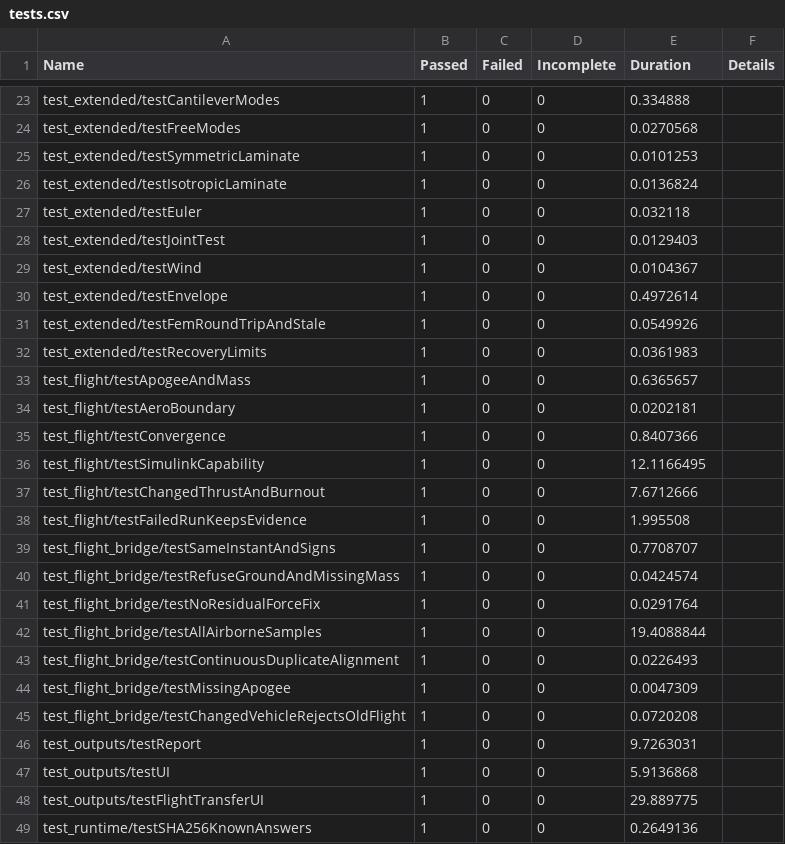
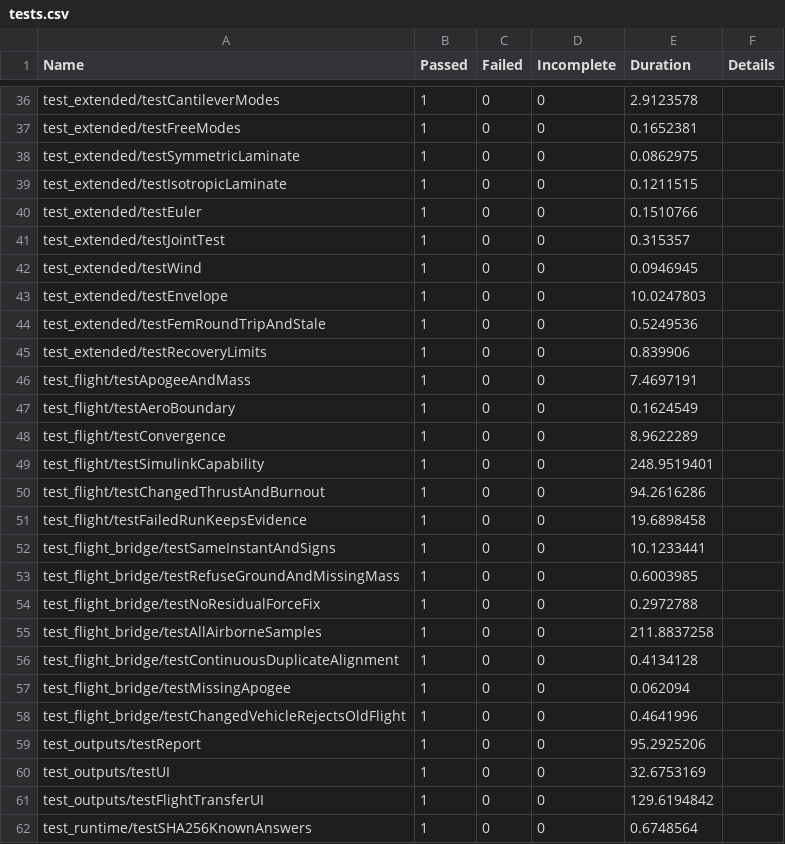
Before and after one commit to dev-yoshitani/rocketlab-matlab, a CSV file: docs/verification/tests.csv, drawn as a sheet; only a part is shown, gaps mark what is left out; addresses are those after the commit; the diff covers the shown part only; the diff names each change by its address in the sheet, - before the commit and + after, or states it on an @@ line.

```diff
--- a/docs/verification/tests.csv
+++ b/docs/verification/tests.csv
-E36 (Duration): 0.334888
+E36 (Duration): 2.9123578
-E37 (Duration): 0.0270568
+E37 (Duration): 0.1652381
-E38 (Duration): 0.0101253
+E38 (Duration): 0.0862975
-E39 (Duration): 0.0136824
+E39 (Duration): 0.1211515
-E40 (Duration): 0.032118
+E40 (Duration): 0.1510766
-E41 (Duration): 0.0129403
+E41 (Duration): 0.315357
-E42 (Duration): 0.0104367
+E42 (Duration): 0.0946945
-E43 (Duration): 0.4972614
+E43 (Duration): 10.0247803
-E44 (Duration): 0.0549926
+E44 (Duration): 0.5249536
-E45 (Duration): 0.0361983
+E45 (Duration): 0.839906
-E46 (Duration): 0.6365657
+E46 (Duration): 7.4697191
-E47 (Duration): 0.0202181
+E47 (Duration): 0.1624549
-E48 (Duration): 0.8407366
+E48 (Duration): 8.9622289
-E49 (Duration): 12.1166495
+E49 (Duration): 248.9519401
-E50 (Duration): 7.6712666
+E50 (Duration): 94.2616286
-E51 (Duration): 1.995508
+E51 (Duration): 19.6898458
-E52 (Duration): 0.7708707
+E52 (Duration): 10.1233441
-E53 (Duration): 0.0424574
+E53 (Duration): 0.6003985
-E54 (Duration): 0.0291764
+E54 (Duration): 0.2972788
-E55 (Duration): 19.4088844
+E55 (Duration): 211.8837258
-E56 (Duration): 0.0226493
+E56 (Duration): 0.4134128
-E57 (Duration): 0.0047309
+E57 (Duration): 0.062094
-E58 (Duration): 0.0720208
+E58 (Duration): 0.4641996
-E59 (Duration): 9.7263031
+E59 (Duration): 95.2925206
-E60 (Duration): 5.9136868
+E60 (Duration): 32.6753169
-E61 (Duration): 29.889775
+E61 (Duration): 129.6194842
-E62 (Duration): 0.2649136
+E62 (Duration): 0.6748564
```
Also changed, not shown: 13 added rows and 46 edited cells elsewhere in this file, 33 other files.
